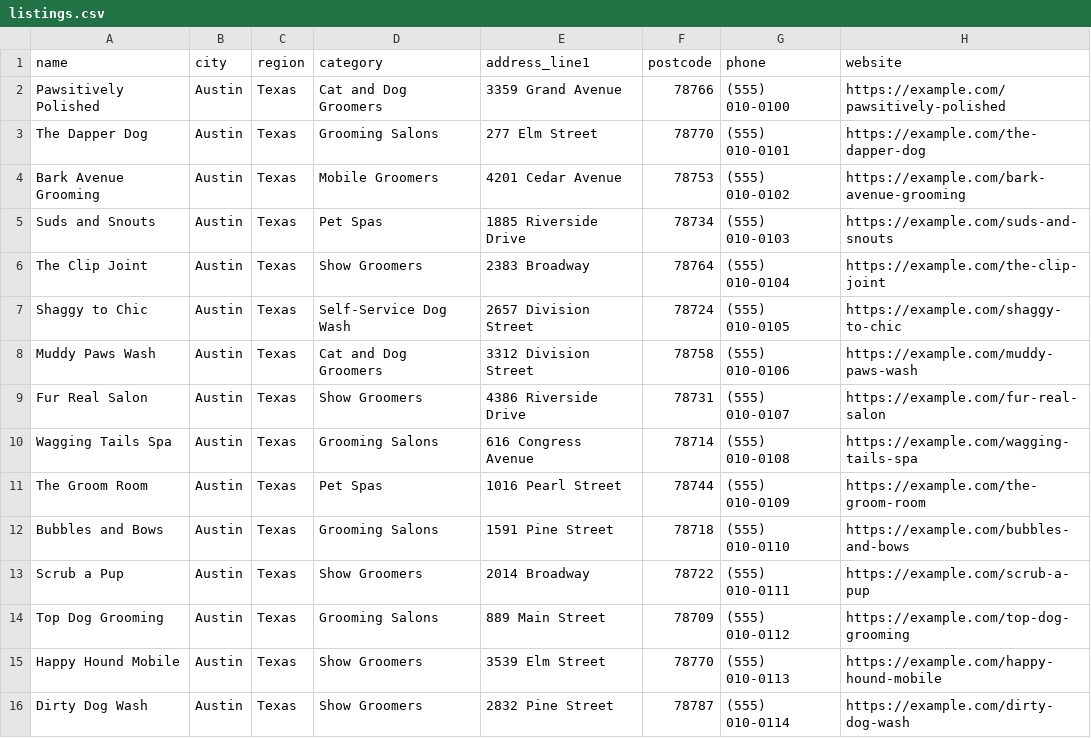
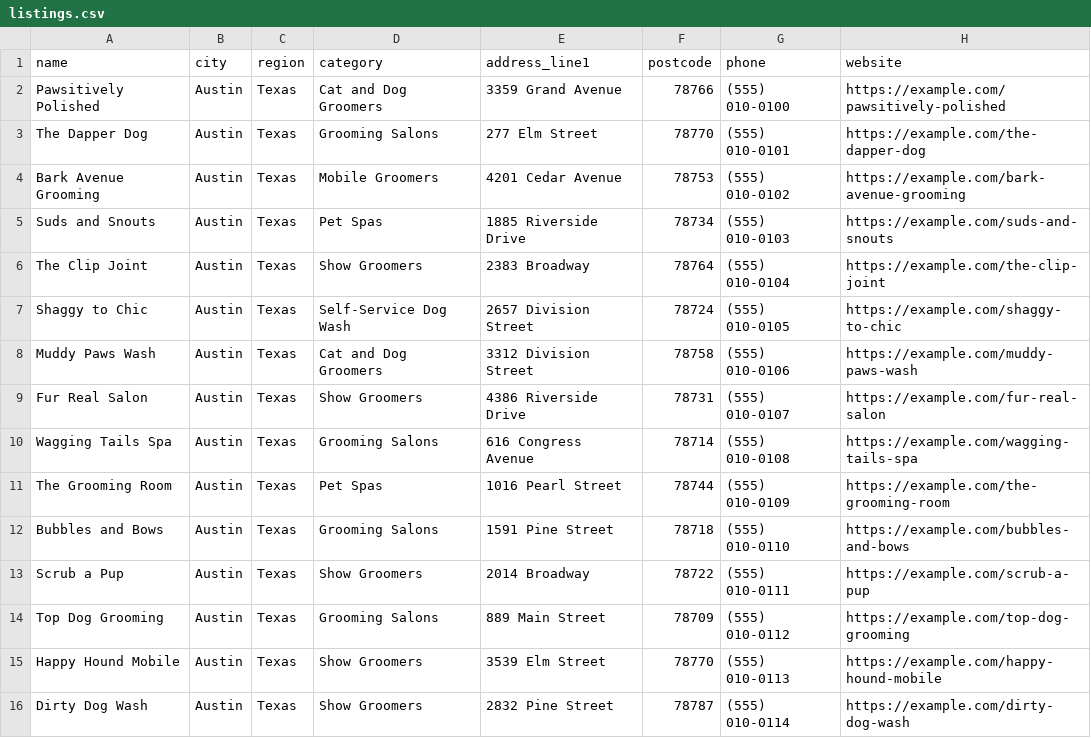
Before and after one commit to shanemtconnect/directory-platform, a CSV file: docs/examples/seeds/listings.csv, drawn as a sheet; only a part is shown.

```diff
--- a/docs/examples/seeds/listings.csv
+++ b/docs/examples/seeds/listings.csv
@@ -10,3 +10,3 @@ Fur Real Salon,Austin,Texas,Show Groomers,4386 Riverside Drive,78731,(555) 010-0
 Wagging Tails Spa,Austin,Texas,Grooming Salons,616 Congress Avenue,78714,(555) 010-0108,https://example.com/wagging-tails-spa
-The Groom Room,Austin,Texas,Pet Spas,1016 Pearl Street,78744,(555) 010-0109,https://example.com/the-groom-room
+The Grooming Room,Austin,Texas,Pet Spas,1016 Pearl Street,78744,(555) 010-0109,https://example.com/the-grooming-room
 Bubbles and Bows,Austin,Texas,Grooming Salons,1591 Pine Street,78718,(555) 010-0110,https://example.com/bubbles-and-bows
```
